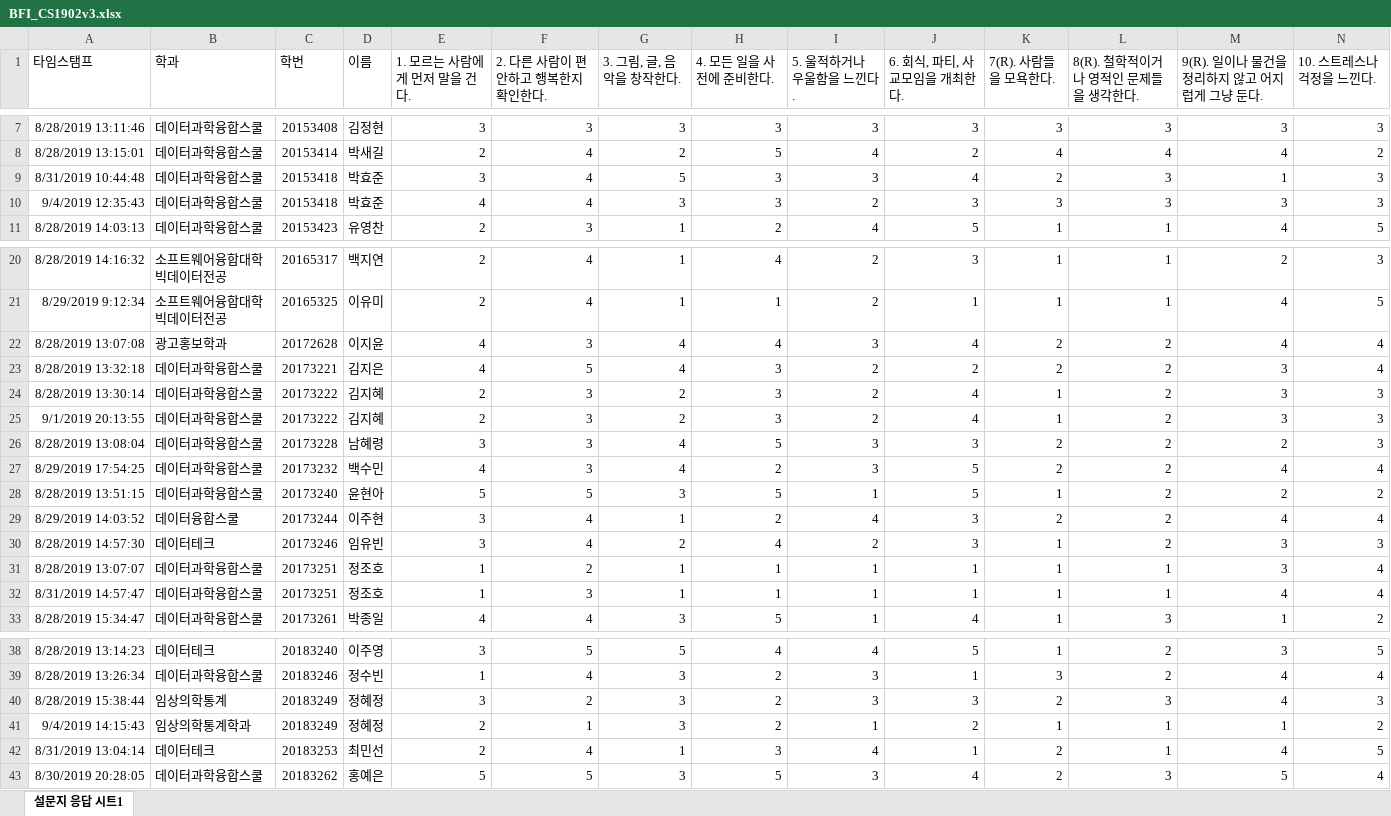
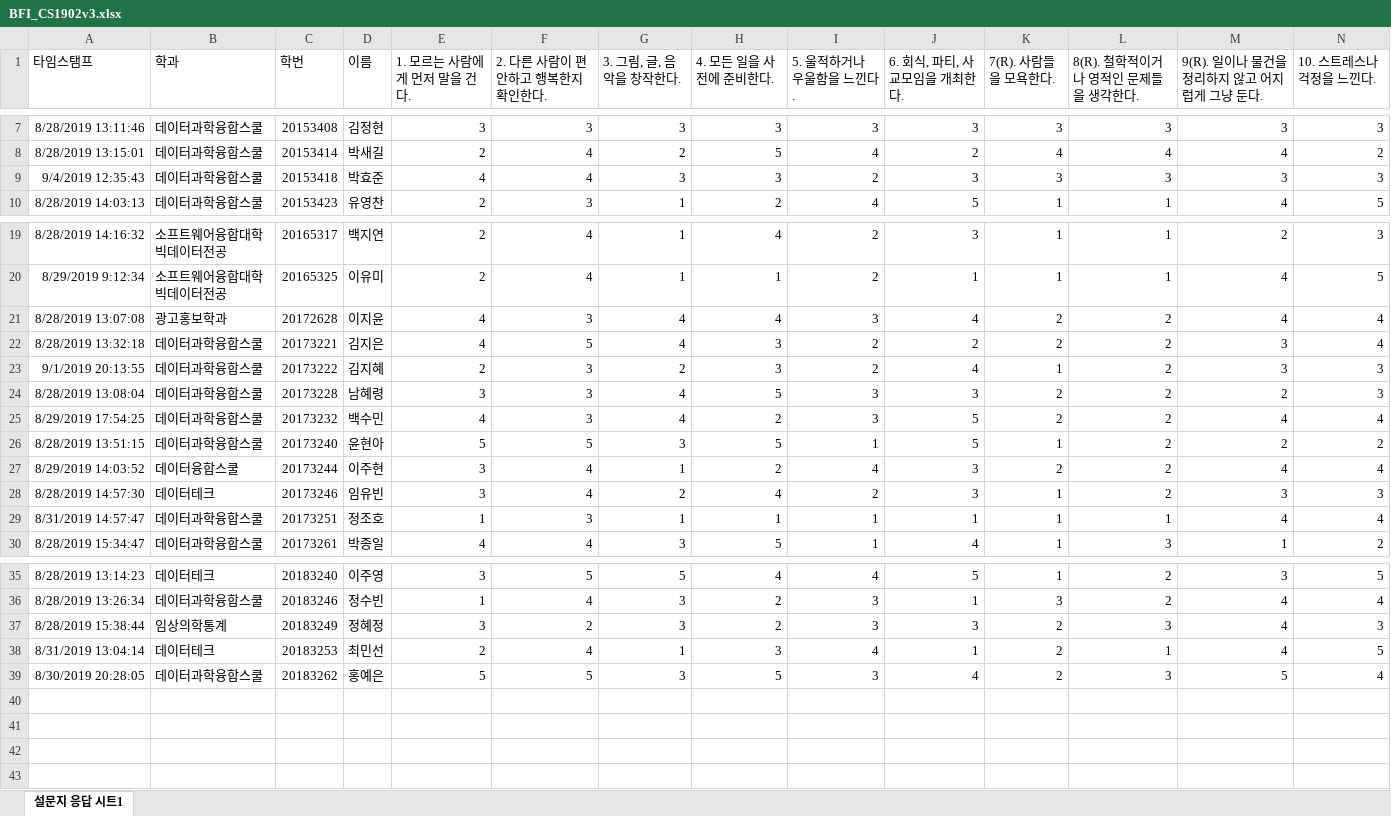
Before and after one commit to coop711/Case_Studies, an Excel workbook: data/BFI_CS1902v3.xlsx, sheet 설문지 응답 시트1, drawn as a sheet; only a part is shown, gaps mark what is left out; values as stored, in another font and other column widths than the file's, no borders; rows hold the shown columns only; the diff names each change by its address in the sheet, - before the commit and + after, or states it on an @@ line.

```diff
--- a/data/BFI_CS1902v3.xlsx (sheet 설문지 응답 시트1)
+++ b/data/BFI_CS1902v3.xlsx (sheet 설문지 응답 시트1)
-row 9: 8/31/2019 10:44:48 | 데이터과학융합스쿨 | 20153418 | 박효준 | 3 | 4 | 5 | 3 | 3 | 4 | 2 | 3 | 1 | 3
-row 24: 8/28/2019 13:30:14 | 데이터과학융합스쿨 | 20173222 | 김지혜 | 2 | 3 | 2 | 3 | 2 | 4 | 1 | 2 | 3 | 3
-row 31: 8/28/2019 13:07:07 | 데이터과학융합스쿨 | 20173251 | 정조호 | 1 | 2 | 1 | 1 | 1 | 1 | 1 | 1 | 3 | 4
-row 41: 9/4/2019 14:15:43 | 임상의학통계학과 | 20183249 | 정혜정 | 2 | 1 | 3 | 2 | 1 | 2 | 1 | 1 | 1 | 2
```
Also changed, not shown: data/MI_CS1902v3.xlsx.
